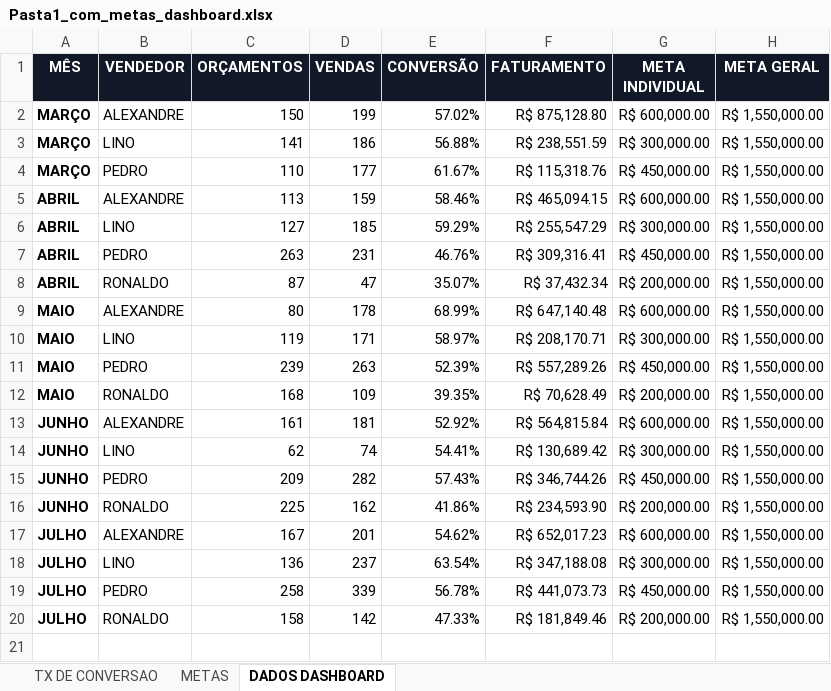
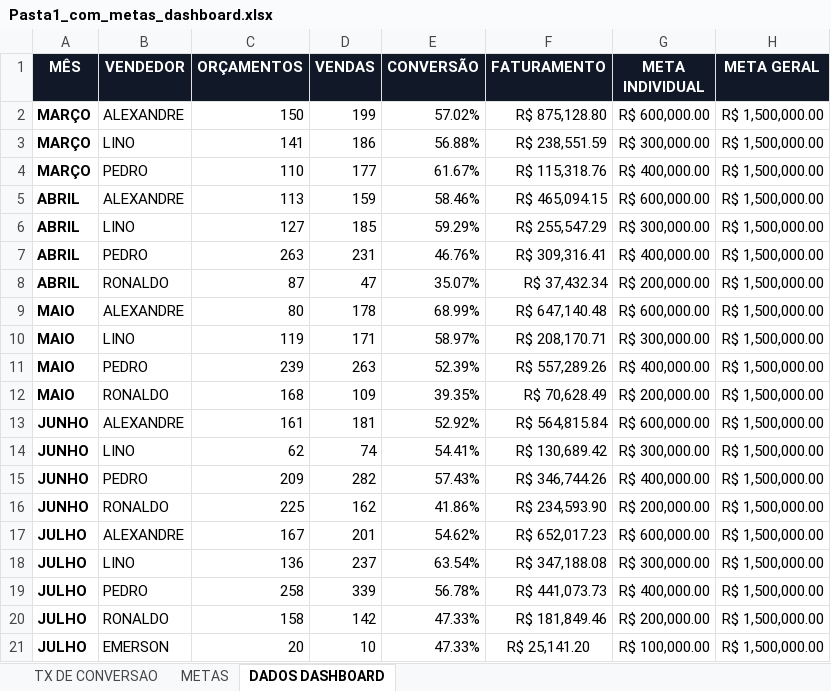
Before and after one commit to eletricalima/dashboard, an Excel workbook: dados/Pasta1_com_metas_dashboard.xlsx, sheet DADOS DASHBOARD, drawn as a sheet; values as stored, in another font and other column widths than the file's, no borders; the diff names each change by its address in the sheet, - before the commit and + after, or states it on an @@ line.

Commit message:
Add files via upload

```diff
--- a/dados/Pasta1_com_metas_dashboard.xlsx (sheet DADOS DASHBOARD)
+++ b/dados/Pasta1_com_metas_dashboard.xlsx (sheet DADOS DASHBOARD)
-H2:H20 (META GERAL): R$ 1,550,000.00
+H2:H20 (META GERAL): R$ 1,500,000.00
-G4 (META INDIVIDUAL): R$ 450,000.00
+G4 (META INDIVIDUAL): R$ 400,000.00
-G7 (META INDIVIDUAL): R$ 450,000.00
+G7 (META INDIVIDUAL): R$ 400,000.00
-G11 (META INDIVIDUAL): R$ 450,000.00
+G11 (META INDIVIDUAL): R$ 400,000.00
-G15 (META INDIVIDUAL): R$ 450,000.00
+G15 (META INDIVIDUAL): R$ 400,000.00
-G19 (META INDIVIDUAL): R$ 450,000.00
+G19 (META INDIVIDUAL): R$ 400,000.00
+row 21: JULHO | EMERSON | 20 | 10 | 47.33% | R$ 25,141.20 | R$ 100,000.00 | R$ 1,500,000.00
```
Also changed, not shown: sheet METAS, sheet TX DE CONVERSAO.
